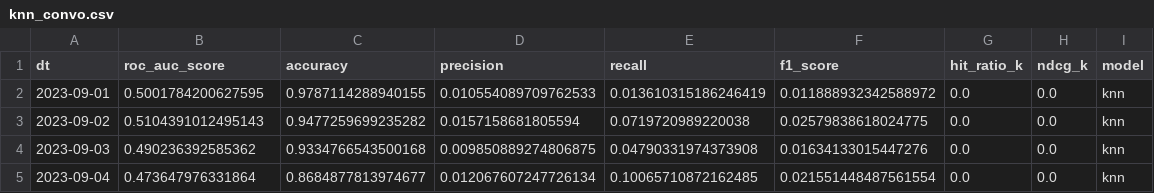
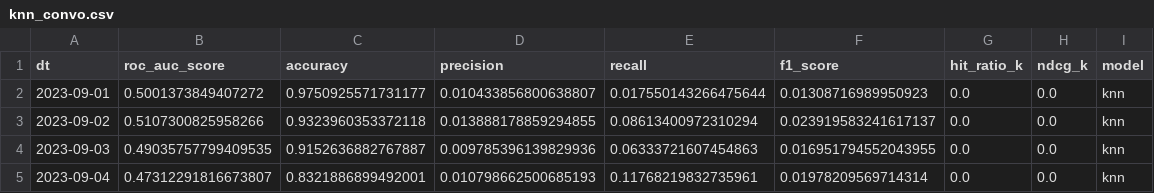
Before and after one commit to lozhaowei/NUS_Capstone_Team18, a CSV file: datasets/final/knn_convo.csv, drawn as a sheet.

```diff
--- a/datasets/final/knn_convo.csv
+++ b/datasets/final/knn_convo.csv
@@ -1,5 +1,5 @@
 dt,roc_auc_score,accuracy,precision,recall,f1_score,hit_ratio_k,ndcg_k,model
-2023-09-01,0.5001784200627595,0.9787114288940155,0.010554089709762533,0.013610315186246419,0.011888932342588972,0.0,0.0,knn
-2023-09-02,0.5104391012495143,0.9477259699235282,0.0157158681805594,0.0719720989220038,0.02579838618024775,0.0,0.0,knn
-2023-09-03,0.490236392585362,0.9334766543500168,0.009850889274806875,0.04790331974373908,0.01634133015447276,0.0,0.0,knn
-2023-09-04,0.473647976331864,0.8684877813974677,0.012067607247726134,0.10065710872162485,0.021551448487561554,0.0,0.0,knn
+2023-09-01,0.5001373849407272,0.9750925571731177,0.010433856800638807,0.017550143266475644,0.01308716989950923,0.0,0.0,knn
+2023-09-02,0.5107300825958266,0.9323960353372118,0.013888178859294855,0.08613400972310294,0.023919583241617137,0.0,0.0,knn
+2023-09-03,0.49035757799409535,0.9152636882767887,0.009785396139829936,0.06333721607454863,0.016951794552043955,0.0,0.0,knn
+2023-09-04,0.47312291816673807,0.8321886899492001,0.010798662500685193,0.11768219832735961,0.01978209569714314,0.0,0.0,knn
```
Also changed, not shown: datasets/final/nus_convo_eval.csv, datasets/final/random_forest_convo.csv, 2 other files.
